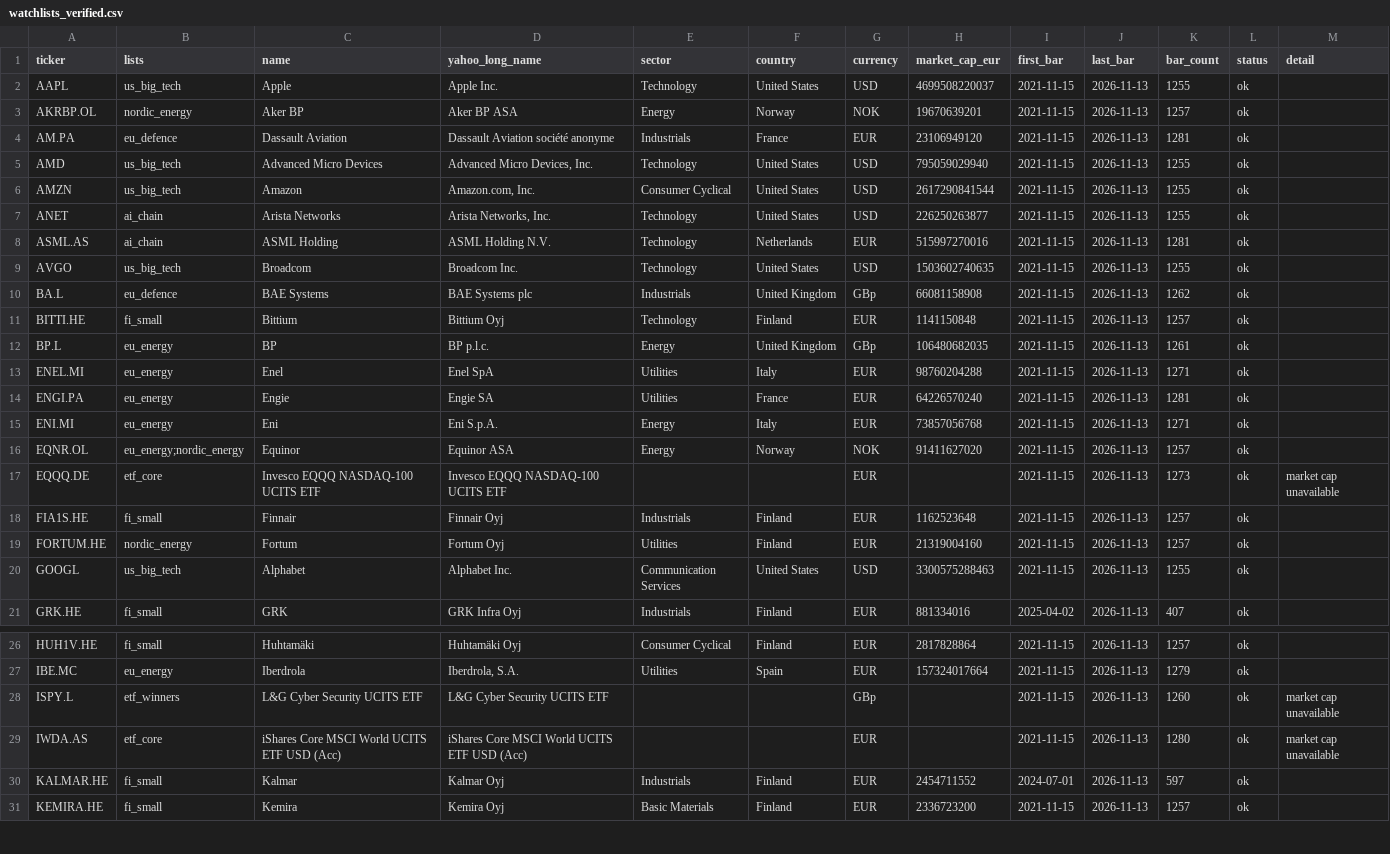
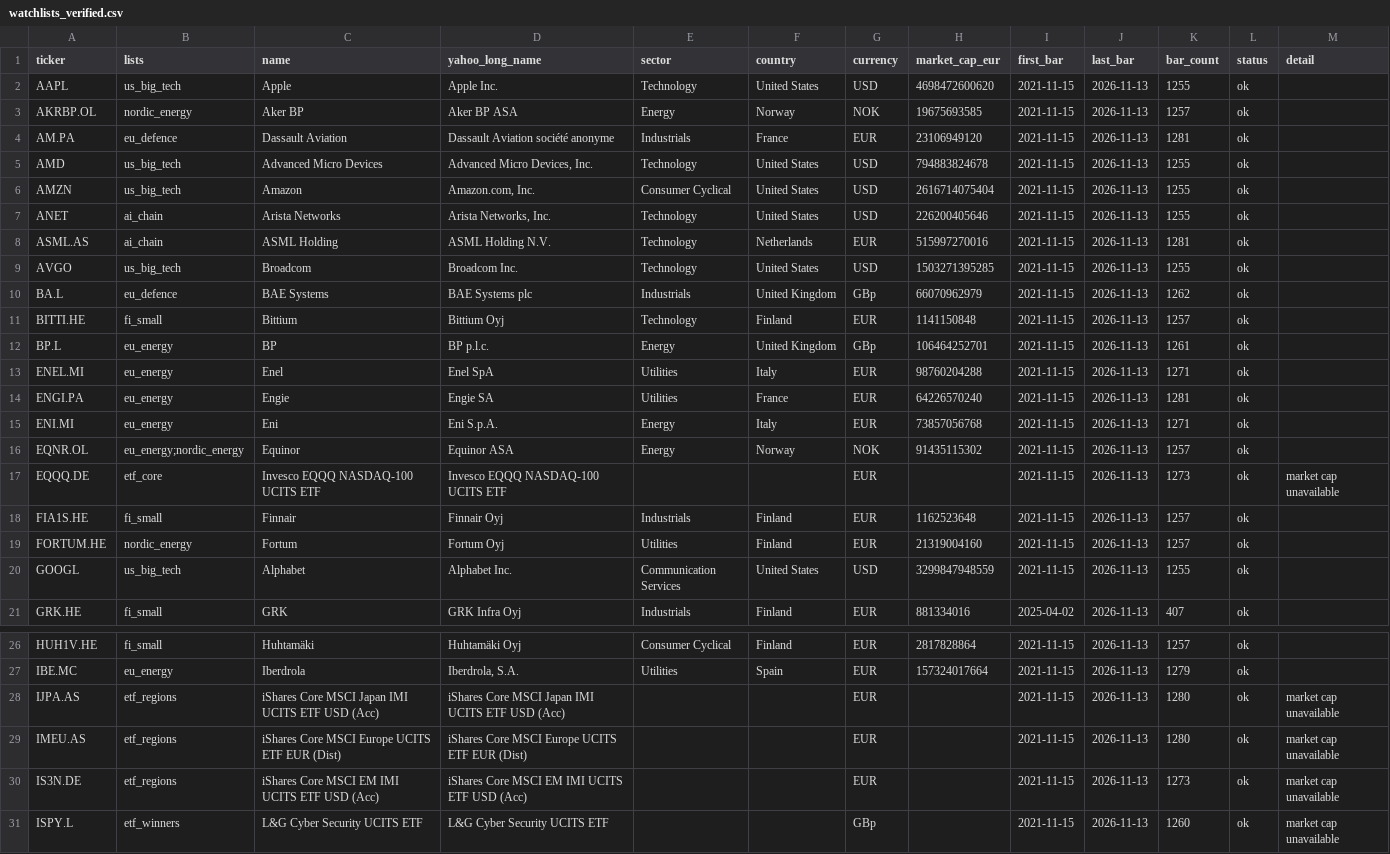
Before and after one commit to vendiiro/market-leaderboard, a CSV file: config/watchlists_verified.csv, drawn as a sheet; only a part is shown, gaps mark what is left out; the shorter side is filled out with more unchanged rows; the diff covers the shown part only.

```diff
--- a/config/watchlists_verified.csv
+++ b/config/watchlists_verified.csv
@@ -1,13 +1,13 @@
 ticker,lists,name,yahoo_long_name,sector,country,currency,market_cap_eur,first_bar,last_bar,bar_count,status,detail
-AAPL,us_big_tech,Apple,Apple Inc.,Technology,United States,USD,4699508220037,2021-11-15,2026-11-13,1255,ok,
-AKRBP.OL,nordic_energy,Aker BP,Aker BP ASA,Energy,Norway,NOK,19670639201,2021-11-15,2026-11-13,1257,ok,
+AAPL,us_big_tech,Apple,Apple Inc.,Technology,United States,USD,4698472600620,2021-11-15,2026-11-13,1255,ok,
+AKRBP.OL,nordic_energy,Aker BP,Aker BP ASA,Energy,Norway,NOK,19675693585,2021-11-15,2026-11-13,1257,ok,
 AM.PA,eu_defence,Dassault Aviation,Dassault Aviation société anonyme,Industrials,France,EUR,23106949120,2021-11-15,2026-11-13,1281,ok,
-AMD,us_big_tech,Advanced Micro Devices,"Advanced Micro Devices, Inc.",Technology,United States,USD,795059029940,2021-11-15,2026-11-13,1255,ok,
-AMZN,us_big_tech,Amazon,"Amazon.com, Inc.",Consumer Cyclical,United States,USD,2617290841544,2021-11-15,2026-11-13,1255,ok,
-ANET,ai_chain,Arista Networks,"Arista Networks, Inc.",Technology,United States,USD,226250263877,2021-11-15,2026-11-13,1255,ok,
+AMD,us_big_tech,Advanced Micro Devices,"Advanced Micro Devices, Inc.",Technology,United States,USD,794883824678,2021-11-15,2026-11-13,1255,ok,
+AMZN,us_big_tech,Amazon,"Amazon.com, Inc.",Consumer Cyclical,United States,USD,2616714075404,2021-11-15,2026-11-13,1255,ok,
+ANET,ai_chain,Arista Networks,"Arista Networks, Inc.",Technology,United States,USD,226200405646,2021-11-15,2026-11-13,1255,ok,
 ASML.AS,ai_chain,ASML Holding,ASML Holding N.V.,Technology,Netherlands,EUR,515997270016,2021-11-15,2026-11-13,1281,ok,
-AVGO,us_big_tech,Broadcom,Broadcom Inc.,Technology,United States,USD,1503602740635,2021-11-15,2026-11-13,1255,ok,
-BA.L,eu_defence,BAE Systems,BAE Systems plc,Industrials,United Kingdom,GBp,66081158908,2021-11-15,2026-11-13,1262,ok,
+AVGO,us_big_tech,Broadcom,Broadcom Inc.,Technology,United States,USD,1503271395285,2021-11-15,2026-11-13,1255,ok,
+BA.L,eu_defence,BAE Systems,BAE Systems plc,Industrials,United Kingdom,GBp,66070962979,2021-11-15,2026-11-13,1262,ok,
 BITTI.HE,fi_small,Bittium,Bittium Oyj,Technology,Finland,EUR,1141150848,2021-11-15,2026-11-13,1257,ok,
-BP.L,eu_energy,BP,BP p.l.c.,Energy,United Kingdom,GBp,106480682035,2021-11-15,2026-11-13,1261,ok,
+BP.L,eu_energy,BP,BP p.l.c.,Energy,United Kingdom,GBp,106464252701,2021-11-15,2026-11-13,1261,ok,
 ENEL.MI,eu_energy,Enel,Enel SpA,Utilities,Italy,EUR,98760204288,2021-11-15,2026-11-13,1271,ok,
@@ -15,3 +15,3 @@ ENGI.PA,eu_energy,Engie,Engie SA,Utilities,France,EUR,64226570240,2021-11-15,202
 ENI.MI,eu_energy,Eni,Eni S.p.A.,Energy,Italy,EUR,73857056768,2021-11-15,2026-11-13,1271,ok,
-EQNR.OL,eu_energy;nordic_energy,Equinor,Equinor ASA,Energy,Norway,NOK,91411627020,2021-11-15,2026-11-13,1257,ok,
+EQNR.OL,eu_energy;nordic_energy,Equinor,Equinor ASA,Energy,Norway,NOK,91435115302,2021-11-15,2026-11-13,1257,ok,
 EQQQ.DE,etf_core,Invesco EQQQ NASDAQ-100 UCITS ETF,Invesco EQQQ NASDAQ-100 UCITS ETF,,,EUR,,2021-11-15,2026-11-13,1273,ok,market cap unavailable
@@ -19,3 +19,3 @@ FIA1S.HE,fi_small,Finnair,Finnair Oyj,Industrials,Finland,EUR,1162523648,2021-11
 FORTUM.HE,nordic_energy,Fortum,Fortum Oyj,Utilities,Finland,EUR,21319004160,2021-11-15,2026-11-13,1257,ok,
-GOOGL,us_big_tech,Alphabet,Alphabet Inc.,Communication Services,United States,USD,3300575288463,2021-11-15,2026-11-13,1255,ok,
+GOOGL,us_big_tech,Alphabet,Alphabet Inc.,Communication Services,United States,USD,3299847948559,2021-11-15,2026-11-13,1255,ok,
 GRK.HE,fi_small,GRK,GRK Infra Oyj,Industrials,Finland,EUR,881334016,2025-04-02,2026-11-13,407,ok,
@@ -27,2 +27,5 @@ HUH1V.HE,fi_small,Huhtamäki,Huhtamäki Oyj,Consumer Cyclical,Finland,EUR,281782
 IBE.MC,eu_energy,Iberdrola,"Iberdrola, S.A.",Utilities,Spain,EUR,157324017664,2021-11-15,2026-11-13,1279,ok,
+IJPA.AS,etf_regions,iShares Core MSCI Japan IMI UCITS ETF USD (Acc),iShares Core MSCI Japan IMI UCITS ETF USD (Acc),,,EUR,,2021-11-15,2026-11-13,1280,ok,market cap unavailable
+IMEU.AS,etf_regions,iShares Core MSCI Europe UCITS ETF EUR (Dist),iShares Core MSCI Europe UCITS ETF EUR (Dist),,,EUR,,2021-11-15,2026-11-13,1280,ok,market cap unavailable
+IS3N.DE,etf_regions,iShares Core MSCI EM IMI UCITS ETF USD (Acc),iShares Core MSCI EM IMI UCITS ETF USD (Acc),,,EUR,,2021-11-15,2026-11-13,1273,ok,market cap unavailable
 ISPY.L,etf_winners,L&G Cyber Security UCITS ETF,L&G Cyber Security UCITS ETF,,,GBp,,2021-11-15,2026-11-13,1260,ok,market cap unavailable
```
Also changed, not shown: 3 added rows and 15 edited cells elsewhere in this file, 3 other files.
